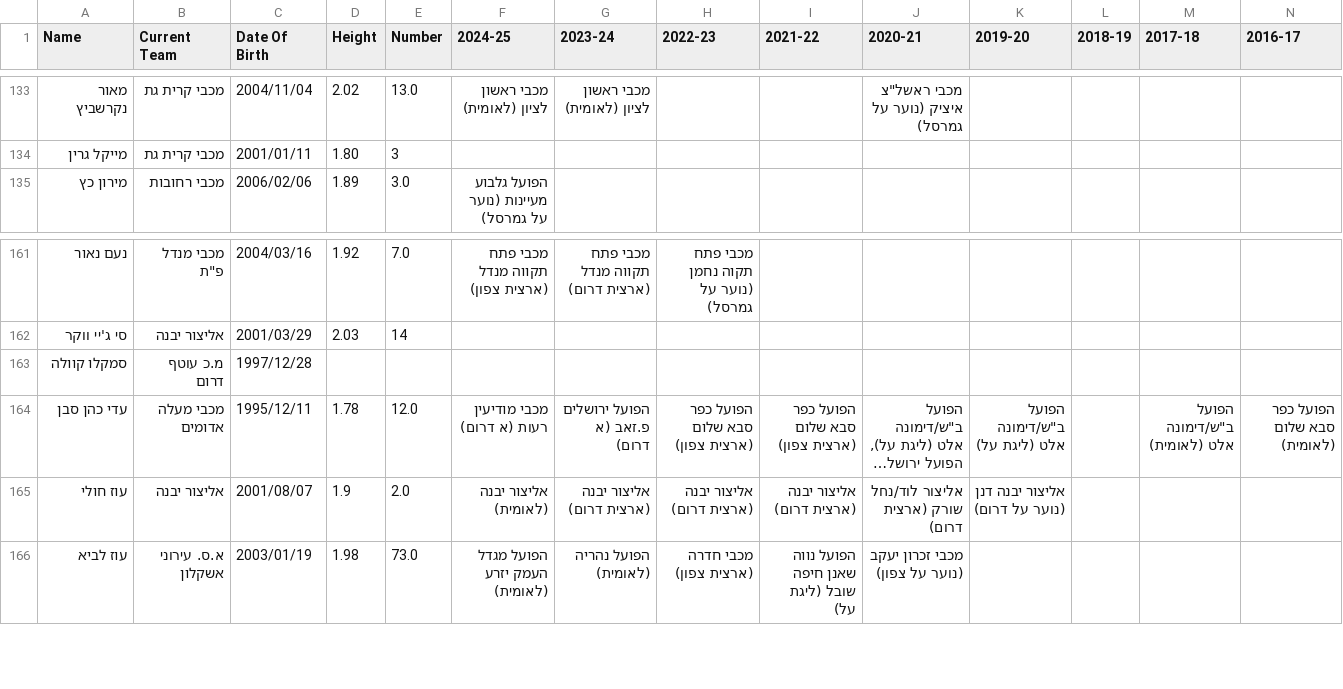
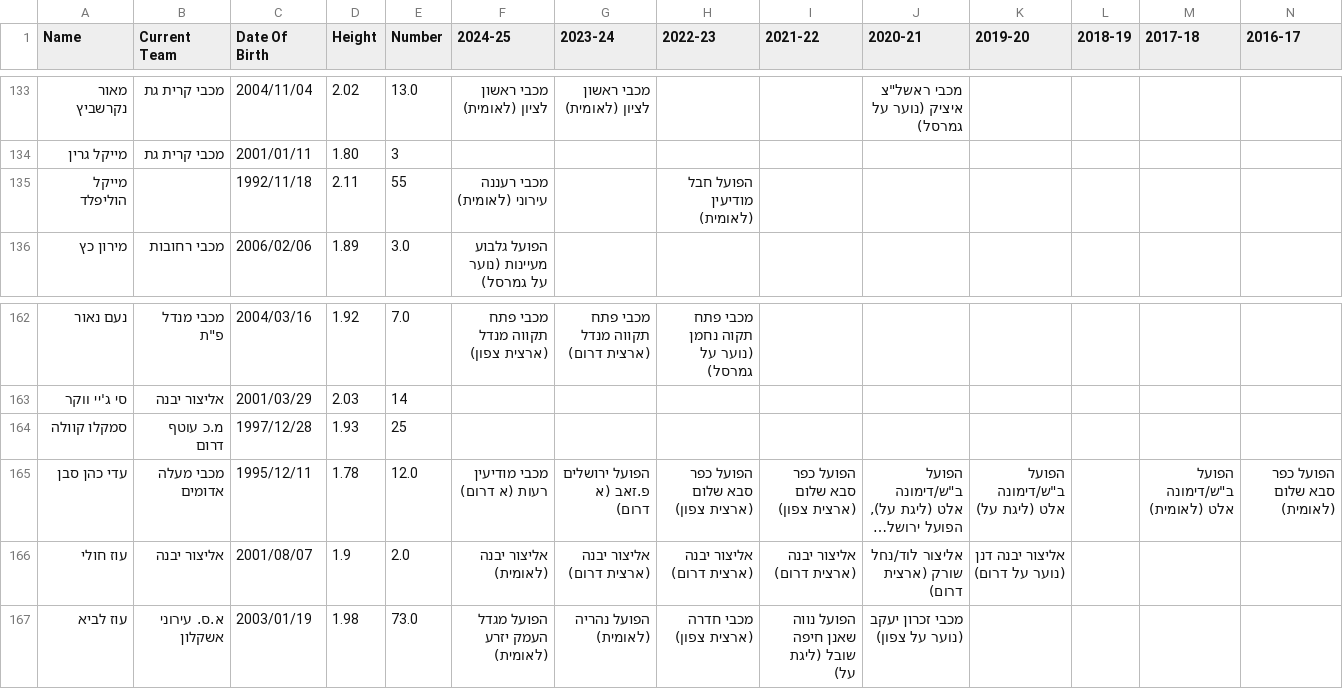
Before and after one commit to navonn3/leumit_db, a CSV file: data/leumit/leumit_player_history.csv, drawn as a sheet; only a part is shown, gaps mark what is left out; long unchanged cells end in …; addresses are those after the commit; rows hold the shown columns only; the diff names each change by its address in the sheet, - before the commit and + after, or states it on an @@ line.

```diff
--- a/data/leumit/leumit_player_history.csv
+++ b/data/leumit/leumit_player_history.csv
+row 135: מייקל הוליפלד |  | 1992/11/18 | 2.11 | 55 | מכבי רעננה עירוני (לאומית) |  | הפועל חבל מודיעין (לאומית)
-D164 (Height): (empty)
+D164 (Height): 1.93
-E164 (Number): (empty)
+E164 (Number): 25
```
Also changed, not shown: data/leumit/leumit_player_details.csv, 1 other file.
